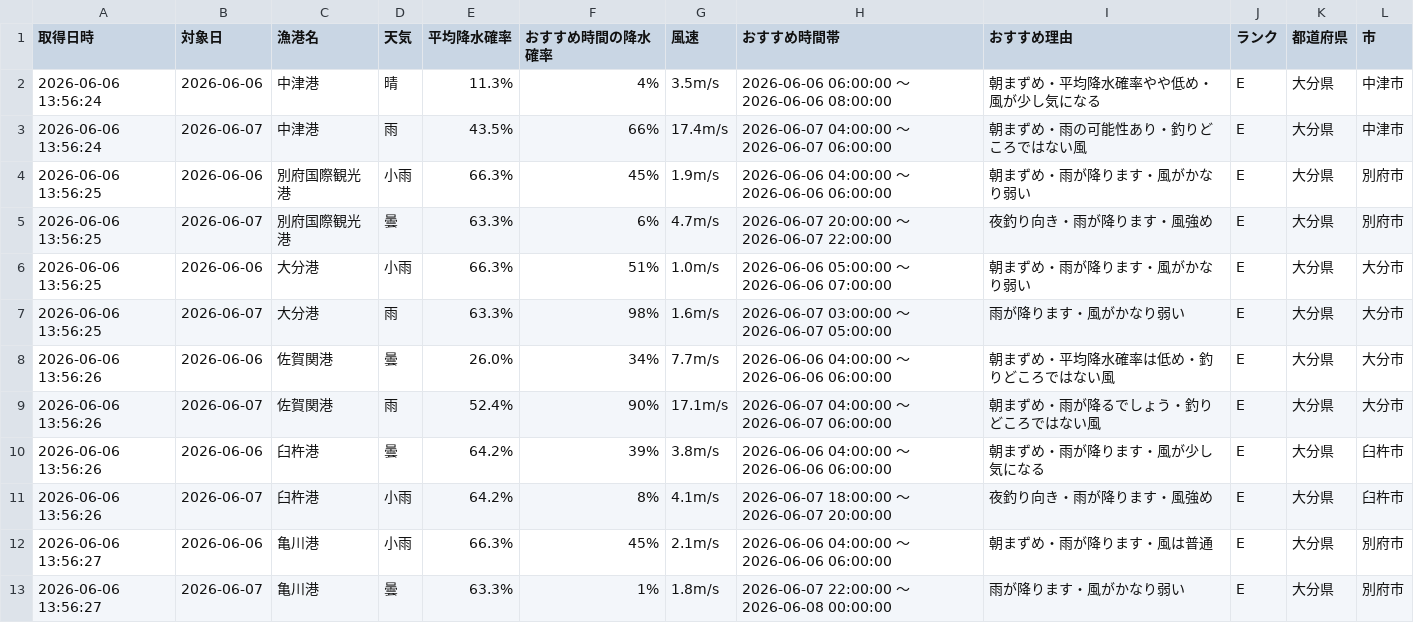
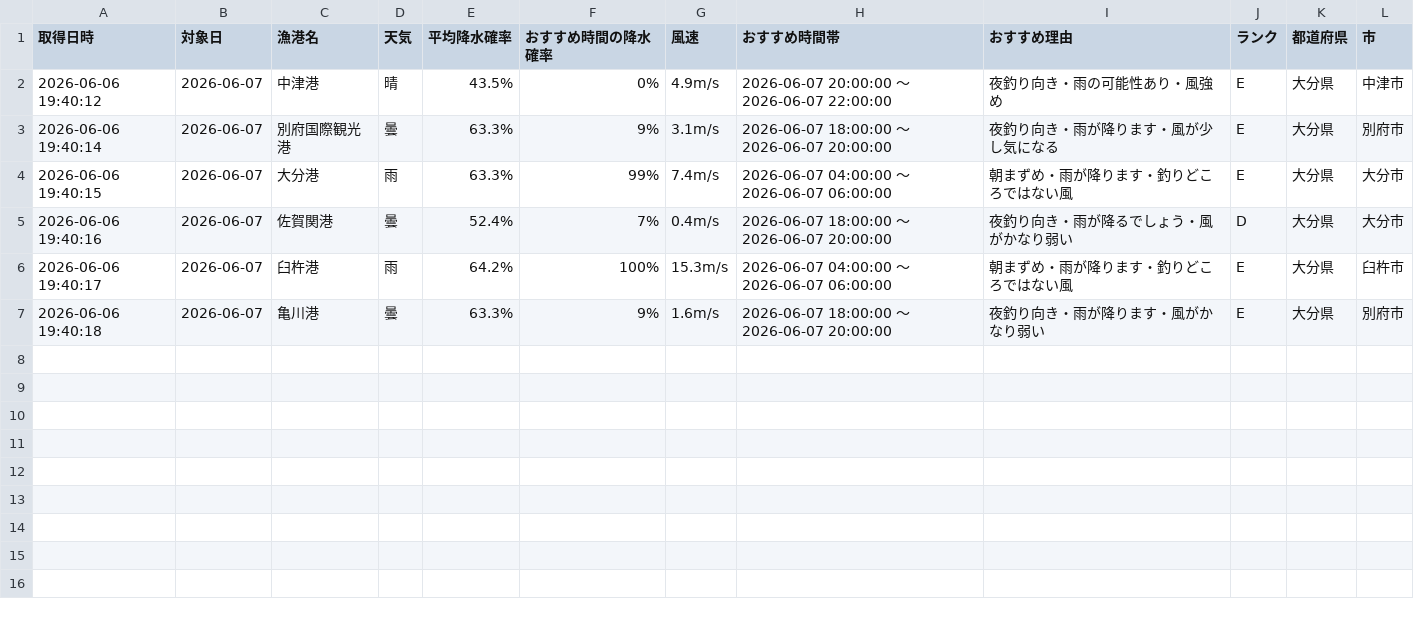
Before and after one commit to Naoya-ya-man/oita-fishing-dashboard, a CSV file: fishing_weather.csv, drawn as a sheet.

```diff
--- a/fishing_weather.csv
+++ b/fishing_weather.csv
@@ -1,13 +1,7 @@
 取得日時,対象日,漁港名,天気,平均降水確率,おすすめ時間の降水確率,風速,おすすめ時間帯,おすすめ理由,ランク,都道府県,市
-2026-06-06 13:56:24,2026-06-06,中津港,晴,11.3%,4%,3.5m/s,2026-06-06 06:00:00 ～ 2026-06-06 08:00:00,朝まずめ・平均降水確率やや低め・風が少し気になる,E,大分県,中津市
-2026-06-06 13:56:24,2026-06-07,中津港,雨,43.5%,66%,17.4m/s,2026-06-07 04:00:00 ～ 2026-06-07 06:00:00,朝まずめ・雨の可能性あり・釣りどころではない風,E,大分県,中津市
-2026-06-06 13:56:25,2026-06-06,別府国際観光港,小雨,66.3%,45%,1.9m/s,2026-06-06 04:00:00 ～ 2026-06-06 06:00:00,朝まずめ・雨が降ります・風がかなり弱い,E,大分県,別府市
-2026-06-06 13:56:25,2026-06-07,別府国際観光港,曇,63.3%,6%,4.7m/s,2026-06-07 20:00:00 ～ 2026-06-07 22:00:00,夜釣り向き・雨が降ります・風強め,E,大分県,別府市
-2026-06-06 13:56:25,2026-06-06,大分港,小雨,66.3%,51%,1.0m/s,2026-06-06 05:00:00 ～ 2026-06-06 07:00:00,朝まずめ・雨が降ります・風がかなり弱い,E,大分県,大分市
-2026-06-06 13:56:25,2026-06-07,大分港,雨,63.3%,98%,1.6m/s,2026-06-07 03:00:00 ～ 2026-06-07 05:00:00,雨が降ります・風がかなり弱い,E,大分県,大分市
-2026-06-06 13:56:26,2026-06-06,佐賀関港,曇,26.0%,34%,7.7m/s,2026-06-06 04:00:00 ～ 2026-06-06 06:00:00,朝まずめ・平均降水確率は低め・釣りどころではない風,E,大分県,大分市
-2026-06-06 13:56:26,2026-06-07,佐賀関港,雨,52.4%,90%,17.1m/s,2026-06-07 04:00:00 ～ 2026-06-07 06:00:00,朝まずめ・雨が降るでしょう・釣りどころではない風,E,大分県,大分市
-2026-06-06 13:56:26,2026-06-06,臼杵港,曇,64.2%,39%,3.8m/s,2026-06-06 04:00:00 ～ 2026-06-06 06:00:00,朝まずめ・雨が降ります・風が少し気になる,E,大分県,臼杵市
-2026-06-06 13:56:26,2026-06-07,臼杵港,小雨,64.2%,8%,4.1m/s,2026-06-07 18:00:00 ～ 2026-06-07 20:00:00,夜釣り向き・雨が降ります・風強め,E,大分県,臼杵市
-2026-06-06 13:56:27,2026-06-06,亀川港,小雨,66.3%,45%,2.1m/s,2026-06-06 04:00:00 ～ 2026-06-06 06:00:00,朝まずめ・雨が降ります・風は普通,E,大分県,別府市
-2026-06-06 13:56:27,2026-06-07,亀川港,曇,63.3%,1%,1.8m/s,2026-06-07 22:00:00 ～ 2026-06-08 00:00:00,雨が降ります・風がかなり弱い,E,大分県,別府市
+2026-06-06 19:40:12,2026-06-07,中津港,晴,43.5%,0%,4.9m/s,2026-06-07 20:00:00 ～ 2026-06-07 22:00:00,夜釣り向き・雨の可能性あり・風強め,E,大分県,中津市
+2026-06-06 19:40:14,2026-06-07,別府国際観光港,曇,63.3%,9%,3.1m/s,2026-06-07 18:00:00 ～ 2026-06-07 20:00:00,夜釣り向き・雨が降ります・風が少し気になる,E,大分県,別府市
+2026-06-06 19:40:15,2026-06-07,大分港,雨,63.3%,99%,7.4m/s,2026-06-07 04:00:00 ～ 2026-06-07 06:00:00,朝まずめ・雨が降ります・釣りどころではない風,E,大分県,大分市
+2026-06-06 19:40:16,2026-06-07,佐賀関港,曇,52.4%,7%,0.4m/s,2026-06-07 18:00:00 ～ 2026-06-07 20:00:00,夜釣り向き・雨が降るでしょう・風がかなり弱い,D,大分県,大分市
+2026-06-06 19:40:17,2026-06-07,臼杵港,雨,64.2%,100%,15.3m/s,2026-06-07 04:00:00 ～ 2026-06-07 06:00:00,朝まずめ・雨が降ります・釣りどころではない風,E,大分県,臼杵市
+2026-06-06 19:40:18,2026-06-07,亀川港,曇,63.3%,9%,1.6m/s,2026-06-07 18:00:00 ～ 2026-06-07 20:00:00,夜釣り向き・雨が降ります・風がかなり弱い,E,大分県,別府市
```
